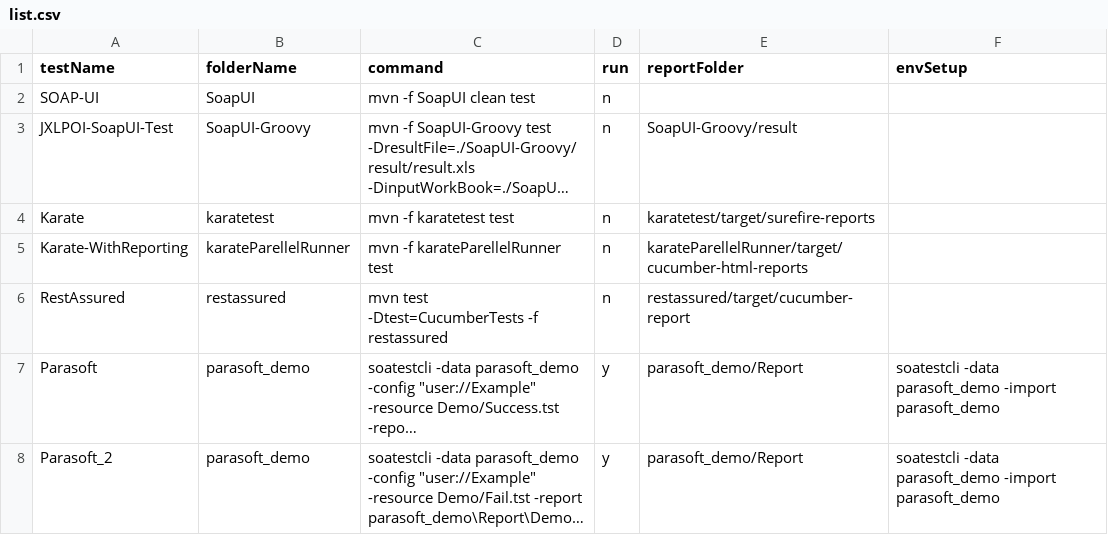
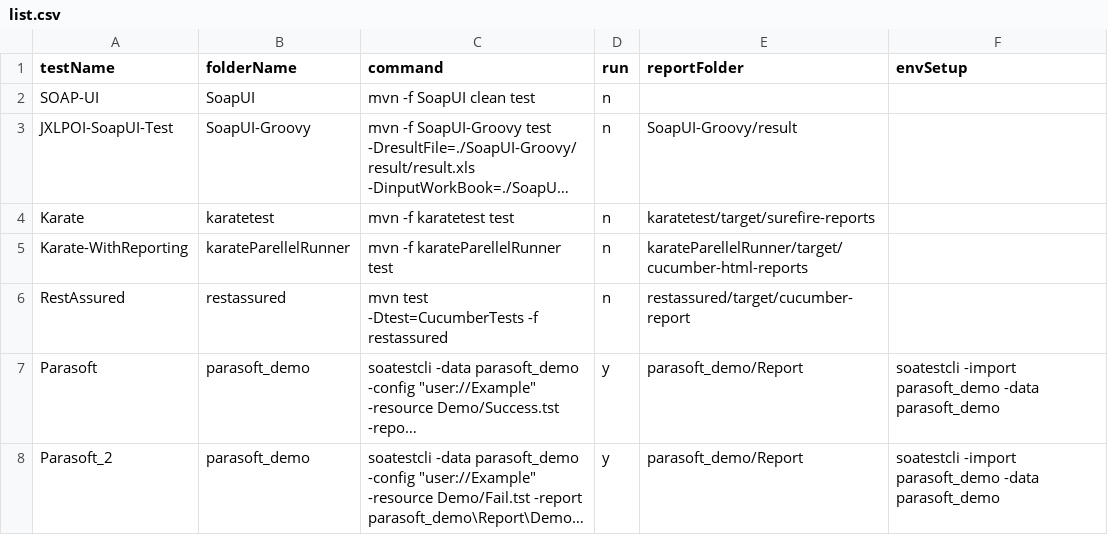
Before and after one commit to abhishekchh/dump_files, a CSV file: list.csv, drawn as a sheet; long unchanged cells end in …; the diff names each change by its address in the sheet, - before the commit and + after, or states it on an @@ line.

Commit message:
test

```diff
--- a/list.csv
+++ b/list.csv
-F7:F8 (envSetup): soatestcli -data parasoft_demo -import parasoft_demo
+F7:F8 (envSetup): soatestcli -import parasoft_demo -data parasoft_demo
```
Also changed, not shown: 9 other files.
